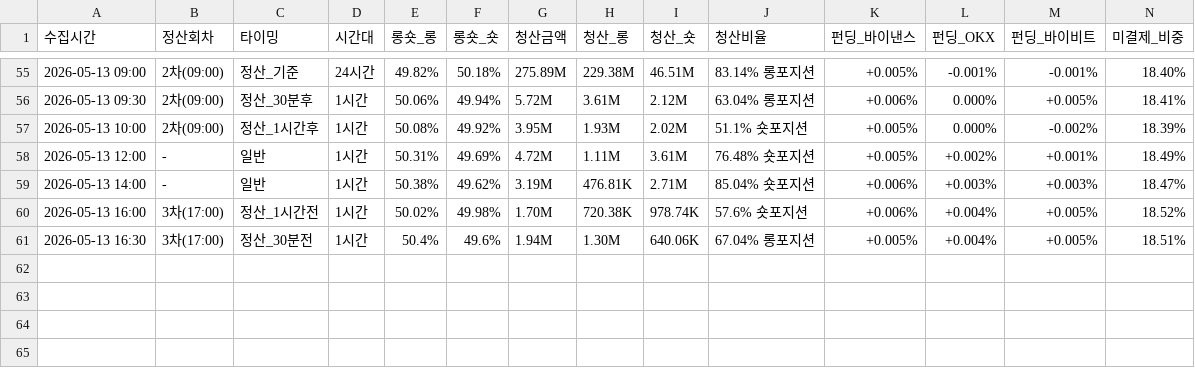
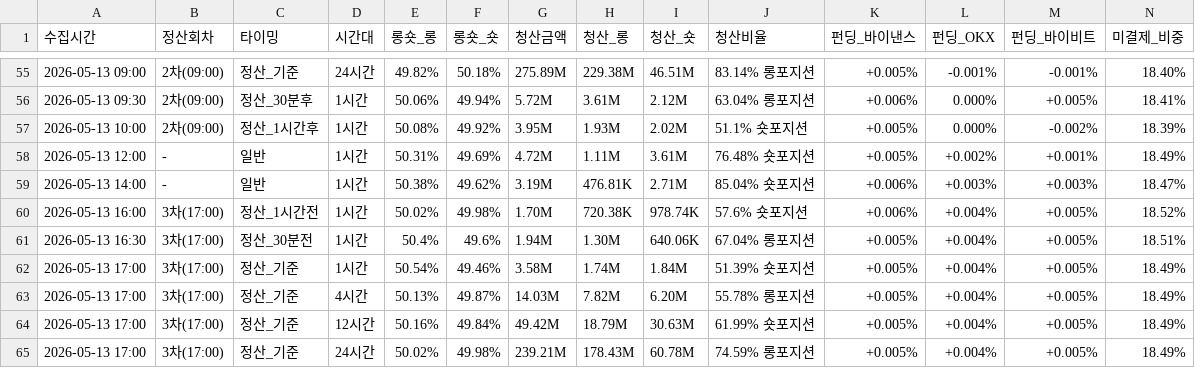
Before and after one commit to morustudio/coinness-dashboard, a CSV file: funding_data_v2.csv, drawn as a sheet; only a part is shown, gaps mark what is left out; rows hold the shown columns only; the diff names each change by its address in the sheet, - before the commit and + after, or states it on an @@ line.

Commit message:
data: 2026-05-13 17:00

```diff
--- a/funding_data_v2.csv
+++ b/funding_data_v2.csv
+row 62: 2026-05-13 17:00 | 3차(17:00) | 정산_기준 | 1시간 | 50.54% | 49.46% | 3.58M | 1.74M | 1.84M | 51.39% 숏포지션 | +0.005% | +0.004% | +0.005% | 18.49%
+row 63: 2026-05-13 17:00 | 3차(17:00) | 정산_기준 | 4시간 | 50.13% | 49.87% | 14.03M | 7.82M | 6.20M | 55.78% 롱포지션 | +0.005% | +0.004% | +0.005% | 18.49%
+row 64: 2026-05-13 17:00 | 3차(17:00) | 정산_기준 | 12시간 | 50.16% | 49.84% | 49.42M | 18.79M | 30.63M | 61.99% 숏포지션 | +0.005% | +0.004% | +0.005% | 18.49%
+row 65: 2026-05-13 17:00 | 3차(17:00) | 정산_기준 | 24시간 | 50.02% | 49.98% | 239.21M | 178.43M | 60.78M | 74.59% 롱포지션 | +0.005% | +0.004% | +0.005% | 18.49%
```
